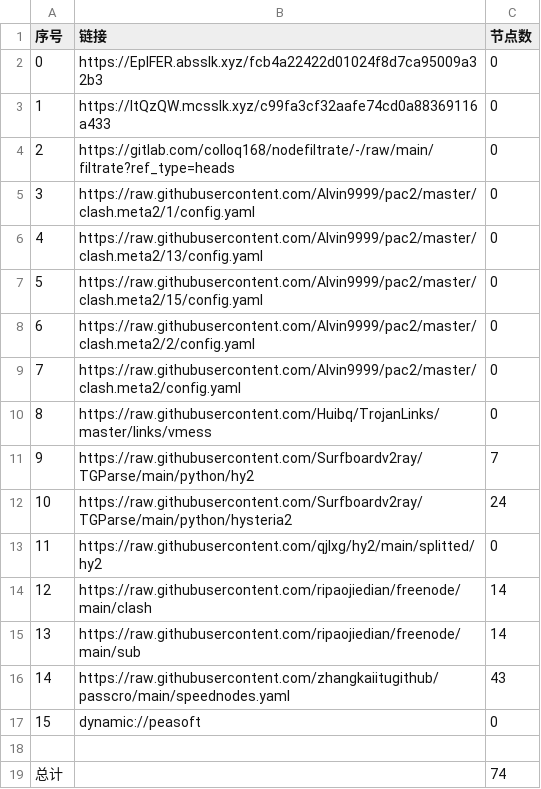
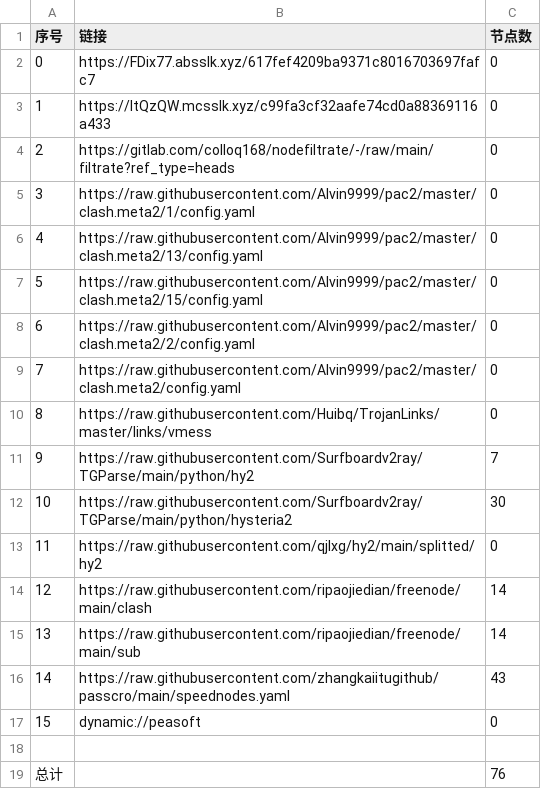
Before and after one commit to nowts71/NoMoreWalls, a CSV file: list_result.csv, drawn as a sheet.

```diff
--- a/list_result.csv
+++ b/list_result.csv
@@ -1,3 +1,3 @@
 序号,链接,节点数
-0,https://EpIFER.absslk.xyz/fcb4a22422d01024f8d7ca95009a32b3,0
+0,https://FDix77.absslk.xyz/617fef4209ba9371c8016703697fafc7,0
 1,https://ItQzQW.mcsslk.xyz/c99fa3cf32aafe74cd0a88369116a433,0
@@ -11,3 +11,3 @@
 9,https://raw.githubusercontent.com/Surfboardv2ray/TGParse/main/python/hy2,7
-10,https://raw.githubusercontent.com/Surfboardv2ray/TGParse/main/python/hysteria2,24
+10,https://raw.githubusercontent.com/Surfboardv2ray/TGParse/main/python/hysteria2,30
 11,https://raw.githubusercontent.com/qjlxg/hy2/main/splitted/hy2,0
@@ -18,2 +18,2 @@
 
-总计,,74
+总计,,76
```
Also changed, not shown: 6 other files.
